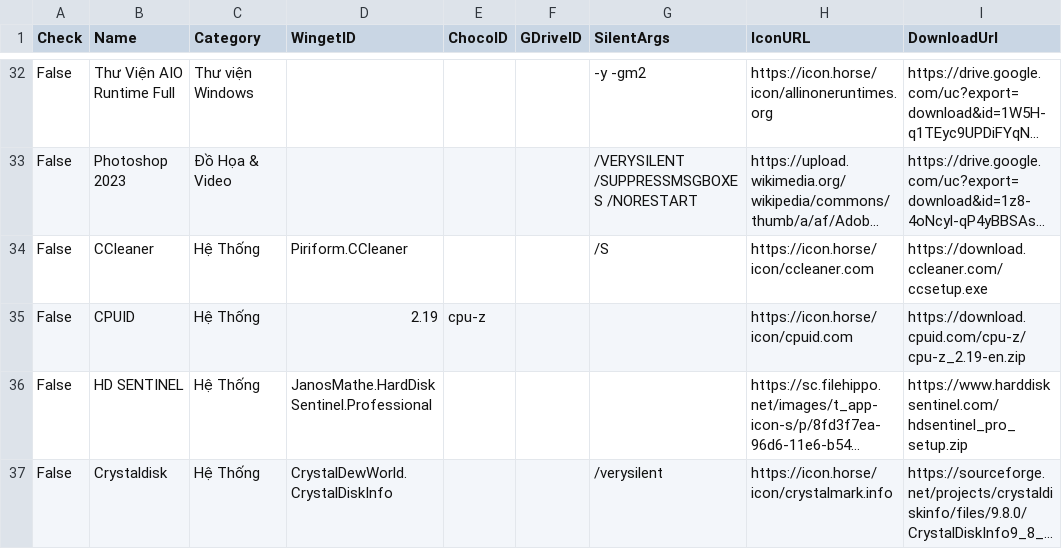
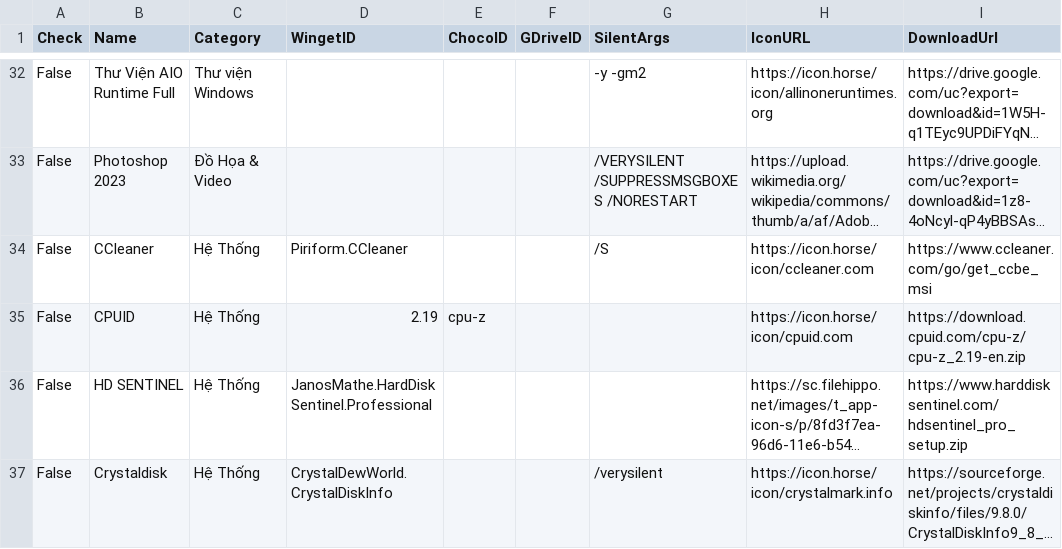
Before and after one commit to tuantran19912512/Windows-tool-box, a CSV file: DanhSachPhanMem.csv, drawn as a sheet; only a part is shown, gaps mark what is left out; long unchanged cells end in …; the diff names each change by its address in the sheet, - before the commit and + after, or states it on an @@ line.

Commit message:
Cập nhật danh sách + Phân Loại + Link Tải

```diff
--- a/DanhSachPhanMem.csv
+++ b/DanhSachPhanMem.csv
-I34 (DownloadUrl): https://download.ccleaner.com/ccsetup.exe
+I34 (DownloadUrl): https://www.ccleaner.com/go/get_ccbe_msi
```
